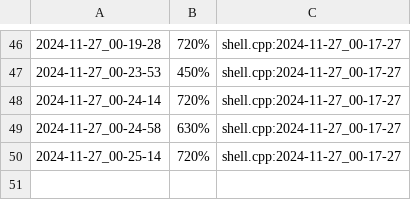
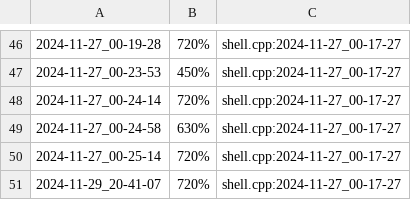
Before and after one commit to gabriellbragaa/Poo_24, a CSV file: poo/remote/calculadora/.track/track.csv, drawn as a sheet; only a part is shown, gaps mark what is left out; the diff names each change by its address in the sheet, - before the commit and + after, or states it on an @@ line.

```diff
--- a/poo/remote/calculadora/.track/track.csv
+++ b/poo/remote/calculadora/.track/track.csv
+row 51: 2024-11-29_20-41-07 | 720% | shell.cpp:2024-11-27_00-17-27
```
Also changed, not shown: poo/.tko/history.csv, 20 other files.
